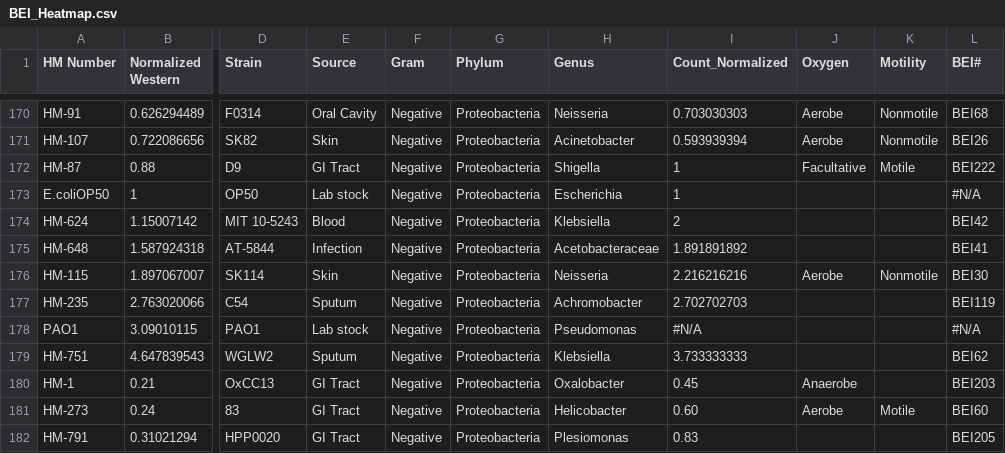
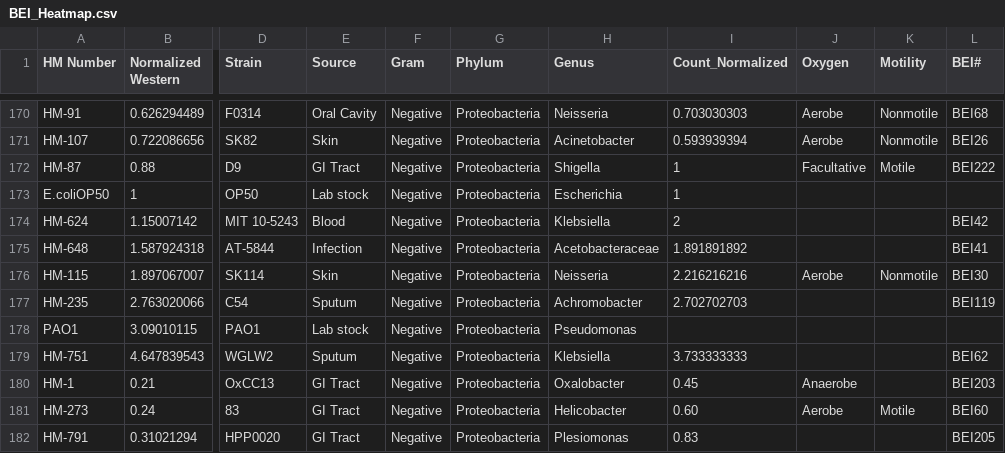
Before and after one commit to bhargavrohan/BEI, a CSV file: BEI_Heatmap.csv, drawn as a sheet; only a part is shown, gaps mark what is left out; the diff names each change by its address in the sheet, - before the commit and + after, or states it on an @@ line.

Commit message:
Add files via upload

```diff
--- a/BEI_Heatmap.csv
+++ b/BEI_Heatmap.csv
-L173 (BEI#): #N/A
+L173 (BEI#): (empty)
-I178 (Count_Normalized): #N/A
+I178 (Count_Normalized): (empty)
-L178 (BEI#): #N/A
+L178 (BEI#): (empty)
```
